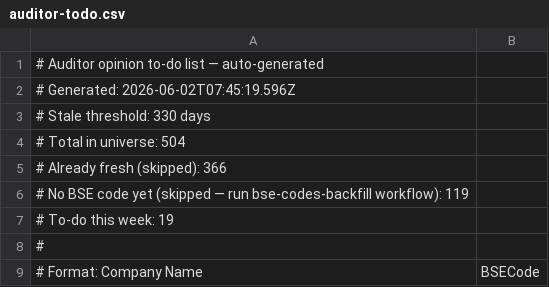
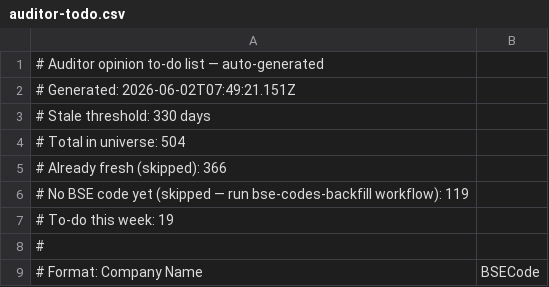
Before and after one commit to ceekay-munshot/klpdash, a CSV file: public/data/auditor-todo.csv, drawn as a sheet; only a part is shown.

```diff
--- a/public/data/auditor-todo.csv
+++ b/public/data/auditor-todo.csv
@@ -1,3 +1,3 @@
 # Auditor opinion to-do list — auto-generated
-# Generated: 2026-06-02T07:45:19.596Z
+# Generated: 2026-06-02T07:49:21.151Z
 # Stale threshold: 330 days
```
